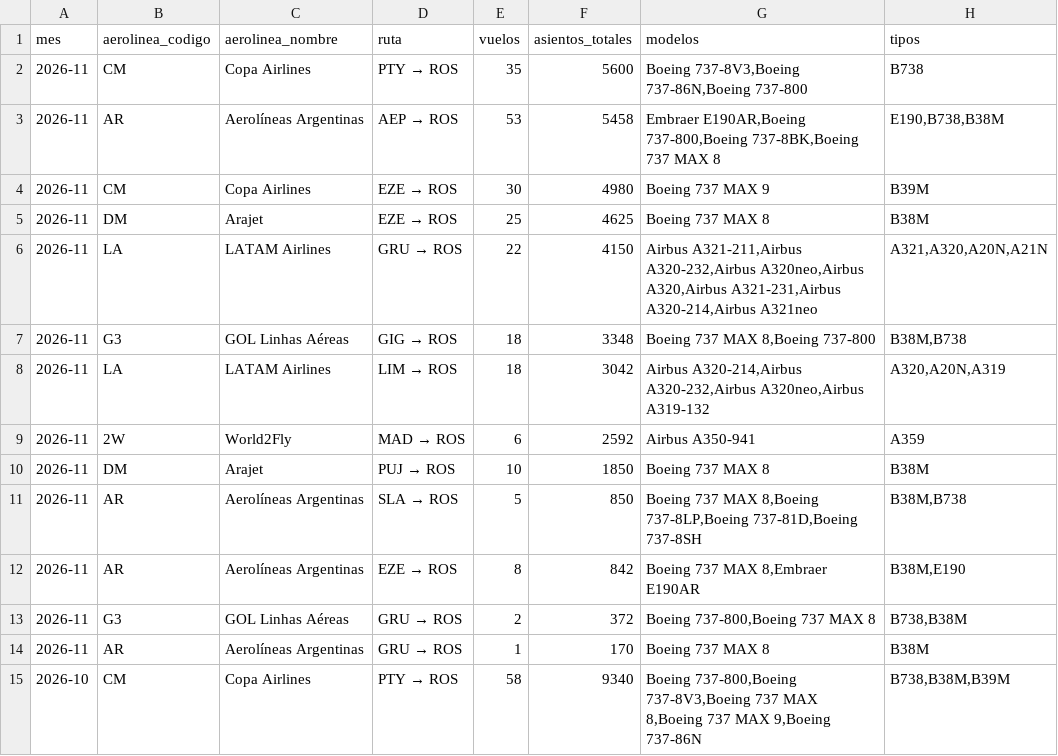
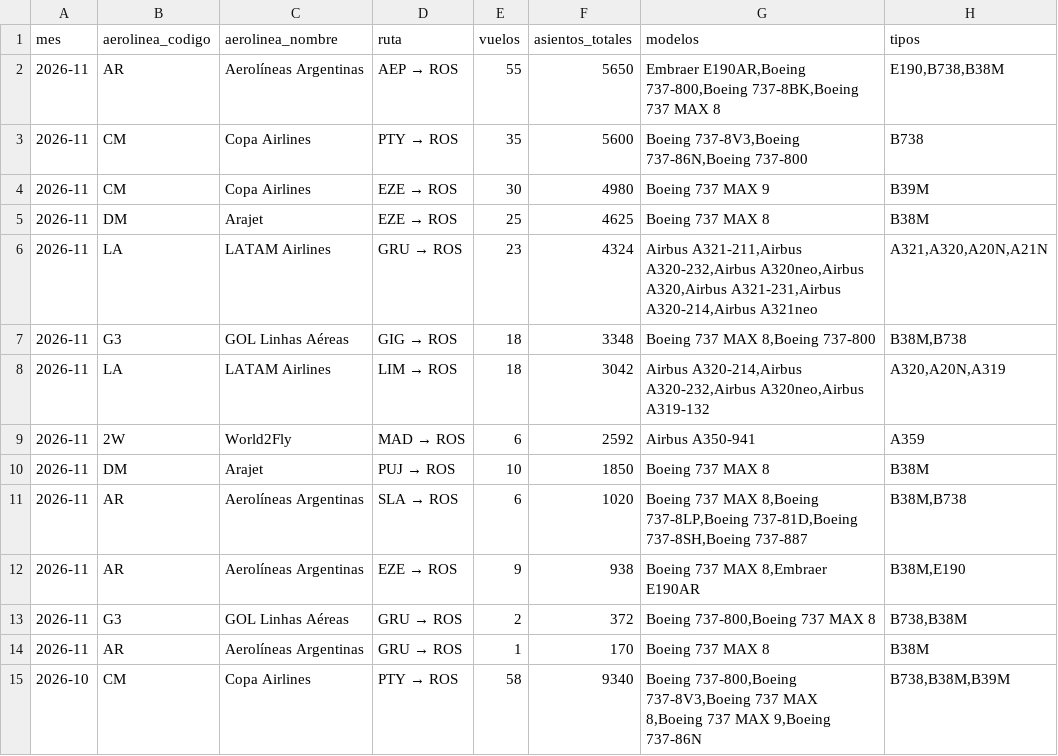
Before and after one commit to arqderman-tech/aeroros, a CSV file: reporte_asientos_mes_aero_ruta.csv, drawn as a sheet; only a part is shown.

```diff
--- a/reporte_asientos_mes_aero_ruta.csv
+++ b/reporte_asientos_mes_aero_ruta.csv
@@ -1,7 +1,7 @@
 mes,aerolinea_codigo,aerolinea_nombre,ruta,vuelos,asientos_totales,modelos,tipos
+2026-11,AR,Aerolíneas Argentinas,AEP → ROS,55,5650,"Embraer E190AR,Boeing 737-800,Boeing 737-8BK,Boeing 737 MAX 8","E190,B738,B38M"
 2026-11,CM,Copa Airlines,PTY → ROS,35,5600,"Boeing 737-8V3,Boeing 737-86N,Boeing 737-800",B738
-2026-11,AR,Aerolíneas Argentinas,AEP → ROS,53,5458,"Embraer E190AR,Boeing 737-800,Boeing 737-8BK,Boeing 737 MAX 8","E190,B738,B38M"
 2026-11,CM,Copa Airlines,EZE → ROS,30,4980,Boeing 737 MAX 9,B39M
 2026-11,DM,Arajet,EZE → ROS,25,4625,Boeing 737 MAX 8,B38M
-2026-11,LA,LATAM Airlines,GRU → ROS,22,4150,"Airbus A321-211,Airbus A320-232,Airbus A320neo,Airbus A320,Airbus A321-231,Airbus A320-214,Airbus A321neo","A321,A320,A20N,A21N"
+2026-11,LA,LATAM Airlines,GRU → ROS,23,4324,"Airbus A321-211,Airbus A320-232,Airbus A320neo,Airbus A320,Airbus A321-231,Airbus A320-214,Airbus A321neo","A321,A320,A20N,A21N"
 2026-11,G3,GOL Linhas Aéreas,GIG → ROS,18,3348,"Boeing 737 MAX 8,Boeing 737-800","B38M,B738"
@@ -10,4 +10,4 @@
 2026-11,DM,Arajet,PUJ → ROS,10,1850,Boeing 737 MAX 8,B38M
-2026-11,AR,Aerolíneas Argentinas,SLA → ROS,5,850,"Boeing 737 MAX 8,Boeing 737-8LP,Boeing 737-81D,Boeing 737-8SH","B38M,B738"
-2026-11,AR,Aerolíneas Argentinas,EZE → ROS,8,842,"Boeing 737 MAX 8,Embraer E190AR","B38M,E190"
+2026-11,AR,Aerolíneas Argentinas,SLA → ROS,6,1020,"Boeing 737 MAX 8,Boeing 737-8LP,Boeing 737-81D,Boeing 737-8SH,Boeing 737-887","B38M,B738"
+2026-11,AR,Aerolíneas Argentinas,EZE → ROS,9,938,"Boeing 737 MAX 8,Embraer E190AR","B38M,E190"
 2026-11,G3,GOL Linhas Aéreas,GRU → ROS,2,372,"Boeing 737-800,Boeing 737 MAX 8","B738,B38M"
```
Also changed, not shown: reporte_asientos_aerolinea.csv, reporte_asientos_ruta.csv, 6 other files.
